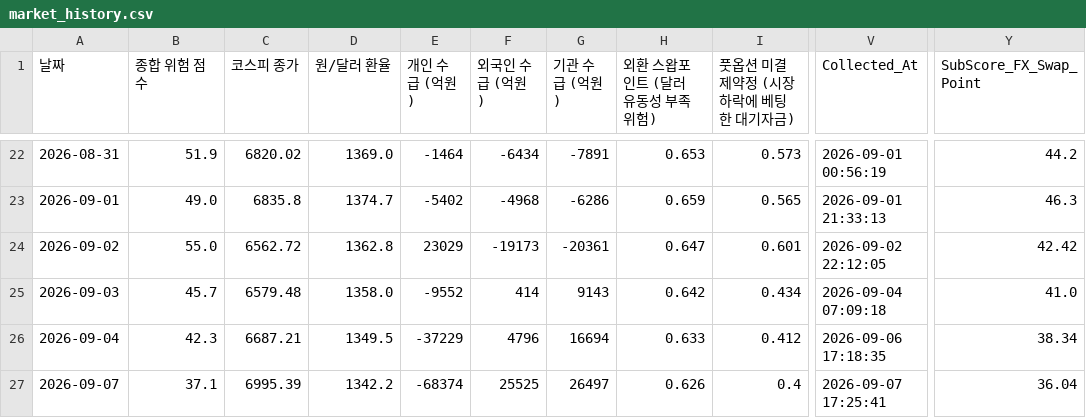
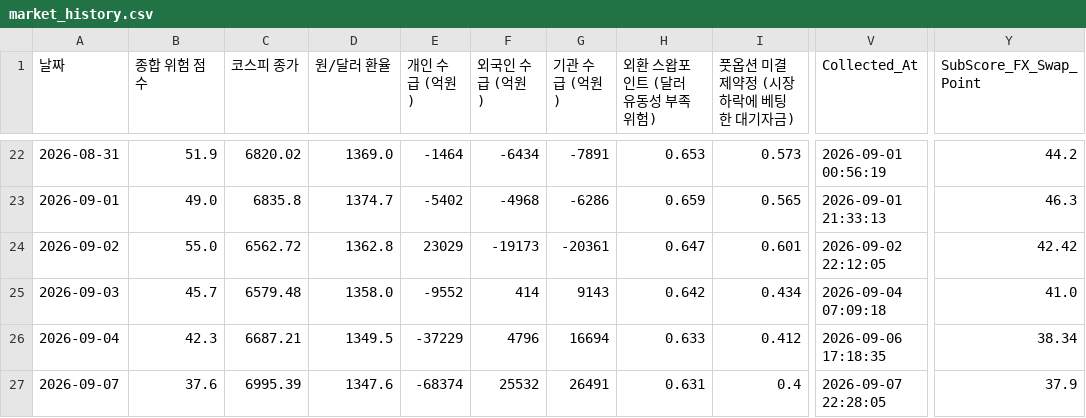
Before and after one commit to moonbear135/visible-hand-dashboard, a CSV file: market_history.csv, drawn as a sheet; only a part is shown, gaps mark what is left out; the diff names each change by its address in the sheet, - before the commit and + after, or states it on an @@ line.

```diff
--- a/market_history.csv
+++ b/market_history.csv
-B27 (종합 위험 점수): 37.1
+B27 (종합 위험 점수): 37.6
-D27 (원/달러 환율): 1342.2
+D27 (원/달러 환율): 1347.6
-F27 (외국인 수급 (억원)): 25525
+F27 (외국인 수급 (억원)): 25532
-G27 (기관 수급 (억원)): 26497
+G27 (기관 수급 (억원)): 26491
-H27 (외환 스왑포인트 (달러 유동성 부족 위험)): 0.626
+H27 (외환 스왑포인트 (달러 유동성 부족 위험)): 0.631
-V27 (Collected_At): 2026-09-07 17:25:41
+V27 (Collected_At): 2026-09-07 22:28:05
-Y27 (SubScore_FX_Swap_Point): 36.04
+Y27 (SubScore_FX_Swap_Point): 37.9
```
